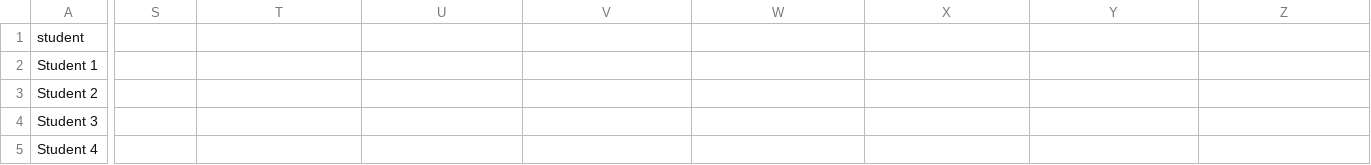
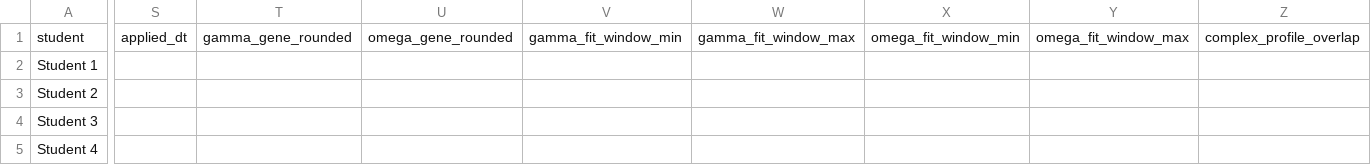
Before and after one commit to santoshzaero/gene-dipole-plasma-stability, a CSV file: benchmarks/comparison.csv, drawn as a sheet; only a part is shown, gaps mark what is left out; the diff names each change by its address in the sheet, - before the commit and + after, or states it on an @@ line.

```diff
--- a/benchmarks/comparison.csv
+++ b/benchmarks/comparison.csv
-S1: (empty)
+S1: applied_dt
-T1: (empty)
+T1: gamma_gene_rounded
-U1: (empty)
+U1: omega_gene_rounded
-V1: (empty)
+V1: gamma_fit_window_min
-W1: (empty)
+W1: gamma_fit_window_max
-X1: (empty)
+X1: omega_fit_window_min
-Y1: (empty)
+Y1: omega_fit_window_max
-Z1: (empty)
+Z1: complex_profile_overlap
```
Also changed, not shown: benchmarks/grid_comparison.csv, 30 other files.
